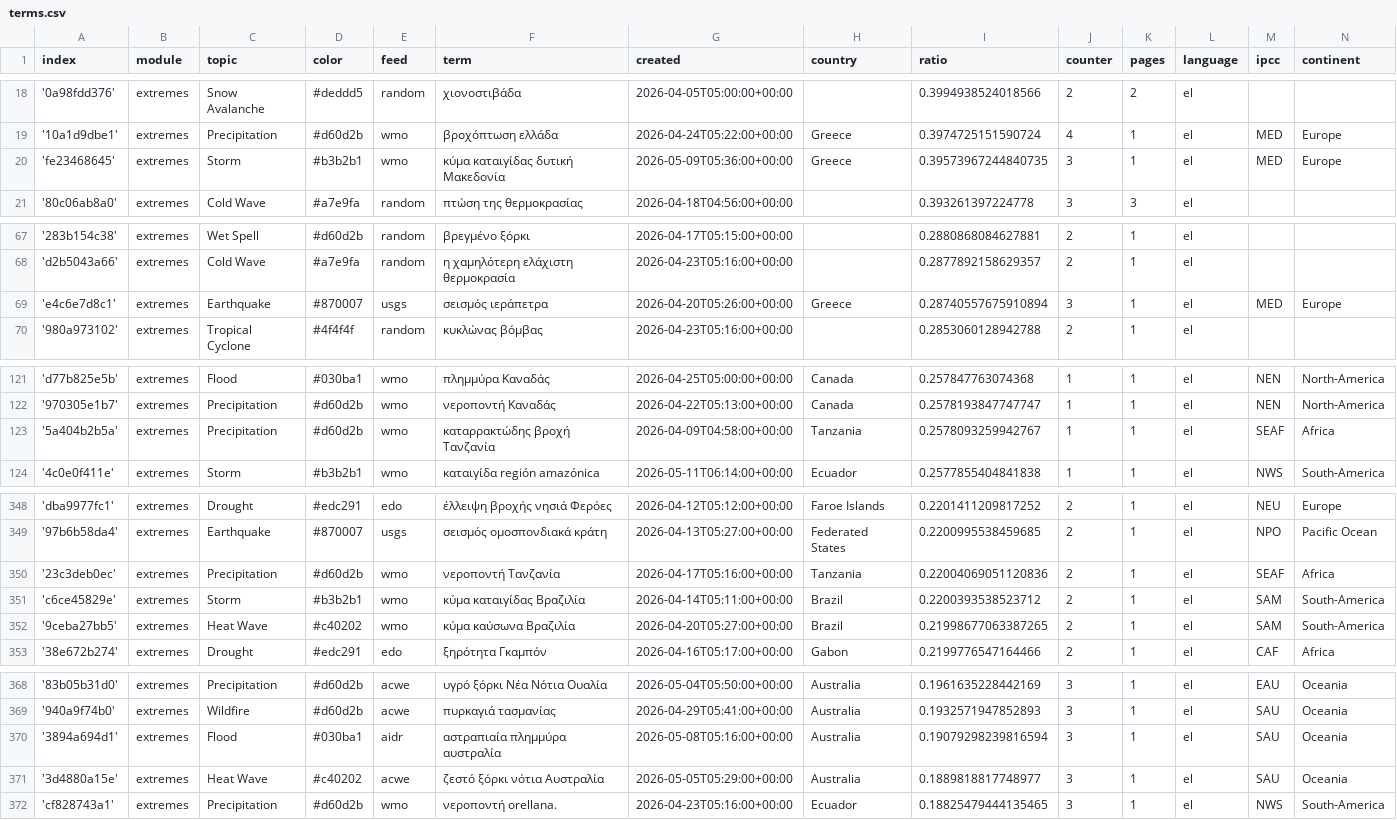
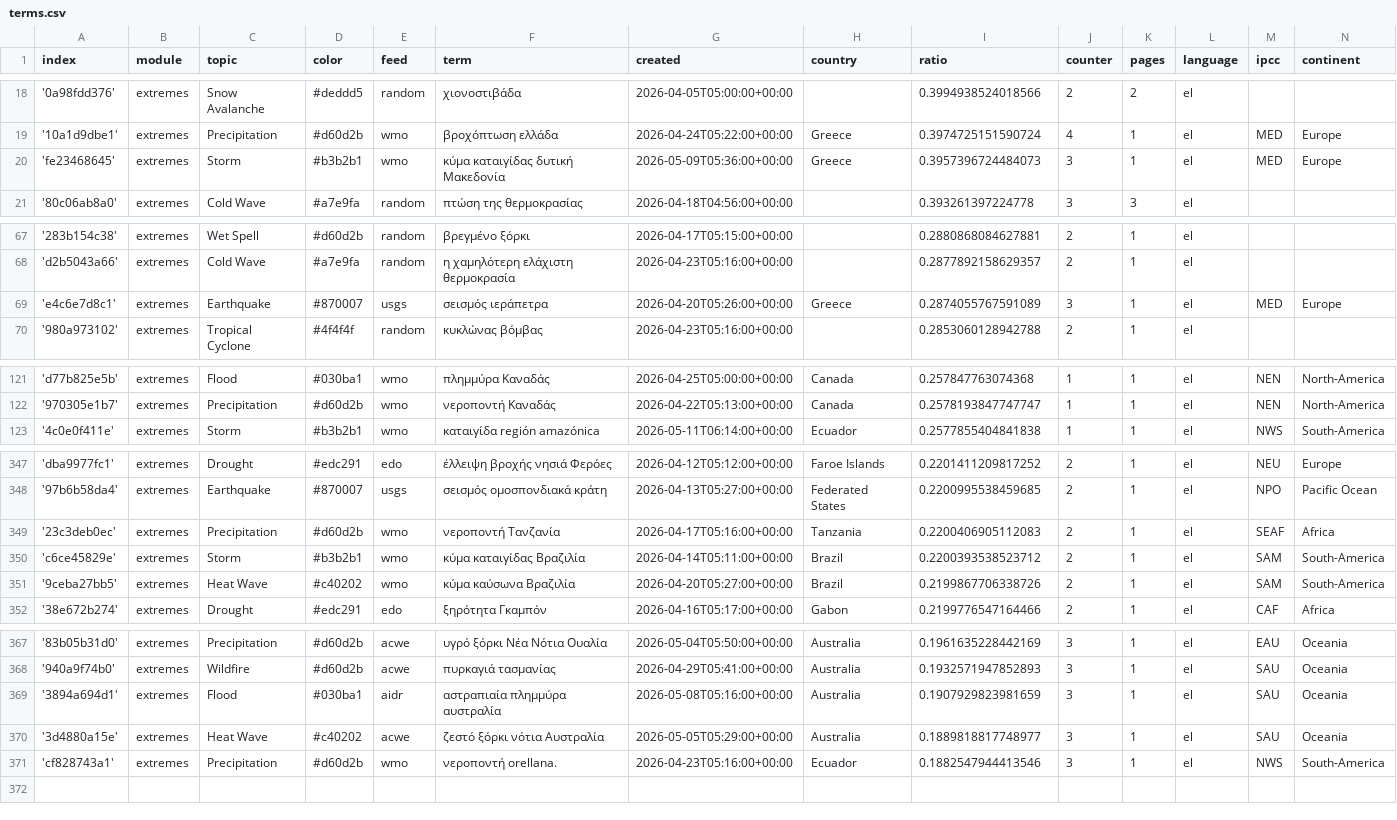
Before and after one commit to kamic-news/dutchExtremes, a CSV file: terms.csv, drawn as a sheet; only a part is shown, gaps mark what is left out; the diff covers the shown part only.

Commit message:
Commit from GitHub Actions (harvest:0.0)

```diff
--- a/terms.csv
+++ b/terms.csv
@@ -19,3 +19,3 @@ index,module,topic,color,feed,term,created,country,ratio,counter,pages,language,
 '10a1d9dbe1',extremes,Precipitation,#d60d2b,wmo,βροχόπτωση ελλάδα,2026-04-24T05:22:00+00:00,Greece,0.3974725151590724,4,1,el,MED,Europe
-'fe23468645',extremes,Storm,#b3b2b1,wmo,κύμα καταιγίδας δυτική Μακεδονία,2026-05-09T05:36:00+00:00,Greece,0.39573967244840735,3,1,el,MED,Europe
+'fe23468645',extremes,Storm,#b3b2b1,wmo,κύμα καταιγίδας δυτική Μακεδονία,2026-05-09T05:36:00+00:00,Greece,0.3957396724484073,3,1,el,MED,Europe
 '80c06ab8a0',extremes,Cold Wave,#a7e9fa,random,πτώση της θερμοκρασίας,2026-04-18T04:56:00+00:00,,0.393261397224778,3,3,el,,
@@ -68,3 +68,3 @@ index,module,topic,color,feed,term,created,country,ratio,counter,pages,language,
 'd2b5043a66',extremes,Cold Wave,#a7e9fa,random,η χαμηλότερη ελάχιστη θερμοκρασία,2026-04-23T05:16:00+00:00,,0.2877892158629357,2,1,el,,
-'e4c6e7d8c1',extremes,Earthquake,#870007,usgs,σεισμός ιεράπετρα,2026-04-20T05:26:00+00:00,Greece,0.28740557675910894,3,1,el,MED,Europe
+'e4c6e7d8c1',extremes,Earthquake,#870007,usgs,σεισμός ιεράπετρα,2026-04-20T05:26:00+00:00,Greece,0.2874055767591089,3,1,el,MED,Europe
 '980a973102',extremes,Tropical Cyclone,#4f4f4f,random,κυκλώνας βόμβας,2026-04-23T05:16:00+00:00,,0.2853060128942788,2,1,el,,
@@ -122,3 +122,2 @@ index,module,topic,color,feed,term,created,country,ratio,counter,pages,language,
 '970305e1b7',extremes,Precipitation,#d60d2b,wmo,νεροποντή Καναδάς,2026-04-22T05:13:00+00:00,Canada,0.2578193847747747,1,1,el,NEN,North-America
-'5a404b2b5a',extremes,Precipitation,#d60d2b,wmo,καταρρακτώδης βροχή Τανζανία,2026-04-09T04:58:00+00:00,Tanzania,0.2578093259942767,1,1,el,SEAF,Africa
 '4c0e0f411e',extremes,Storm,#b3b2b1,wmo,καταιγίδα región amazónica,2026-05-11T06:14:00+00:00,Ecuador,0.2577855404841838,1,1,el,NWS,South-America
@@ -349,5 +348,5 @@ index,module,topic,color,feed,term,created,country,ratio,counter,pages,language,
 '97b6b58da4',extremes,Earthquake,#870007,usgs,σεισμός ομοσπονδιακά κράτη,2026-04-13T05:27:00+00:00,Federated States,0.2200995538459685,2,1,el,NPO,Pacific Ocean
-'23c3deb0ec',extremes,Precipitation,#d60d2b,wmo,νεροποντή Τανζανία,2026-04-17T05:16:00+00:00,Tanzania,0.22004069051120836,2,1,el,SEAF,Africa
+'23c3deb0ec',extremes,Precipitation,#d60d2b,wmo,νεροποντή Τανζανία,2026-04-17T05:16:00+00:00,Tanzania,0.2200406905112083,2,1,el,SEAF,Africa
 'c6ce45829e',extremes,Storm,#b3b2b1,wmo,κύμα καταιγίδας Βραζιλία,2026-04-14T05:11:00+00:00,Brazil,0.2200393538523712,2,1,el,SAM,South-America
-'9ceba27bb5',extremes,Heat Wave,#c40202,wmo,κύμα καύσωνα Βραζιλία,2026-04-20T05:27:00+00:00,Brazil,0.21998677063387265,2,1,el,SAM,South-America
+'9ceba27bb5',extremes,Heat Wave,#c40202,wmo,κύμα καύσωνα Βραζιλία,2026-04-20T05:27:00+00:00,Brazil,0.2199867706338726,2,1,el,SAM,South-America
 '38e672b274',extremes,Drought,#edc291,edo,ξηρότητα Γκαμπόν,2026-04-16T05:17:00+00:00,Gabon,0.2199776547164466,2,1,el,CAF,Africa
@@ -369,4 +368,4 @@ index,module,topic,color,feed,term,created,country,ratio,counter,pages,language,
 '940a9f74b0',extremes,Wildfire,#d60d2b,acwe,πυρκαγιά τασμανίας,2026-04-29T05:41:00+00:00,Australia,0.1932571947852893,3,1,el,SAU,Oceania
-'3894a694d1',extremes,Flood,#030ba1,aidr,αστραπιαία πλημμύρα αυστραλία,2026-05-08T05:16:00+00:00,Australia,0.19079298239816594,3,1,el,SAU,Oceania
+'3894a694d1',extremes,Flood,#030ba1,aidr,αστραπιαία πλημμύρα αυστραλία,2026-05-08T05:16:00+00:00,Australia,0.1907929823981659,3,1,el,SAU,Oceania
 '3d4880a15e',extremes,Heat Wave,#c40202,acwe,ζεστό ξόρκι νότια Αυστραλία,2026-05-05T05:29:00+00:00,Australia,0.1889818817748977,3,1,el,SAU,Oceania
-'cf828743a1',extremes,Precipitation,#d60d2b,wmo,νεροποντή orellana.,2026-04-23T05:16:00+00:00,Ecuador,0.18825479444135465,3,1,el,NWS,South-America
+'cf828743a1',extremes,Precipitation,#d60d2b,wmo,νεροποντή orellana.,2026-04-23T05:16:00+00:00,Ecuador,0.1882547944413546,3,1,el,NWS,South-America
```
Also changed, not shown: 1 edited cell elsewhere in this file.
